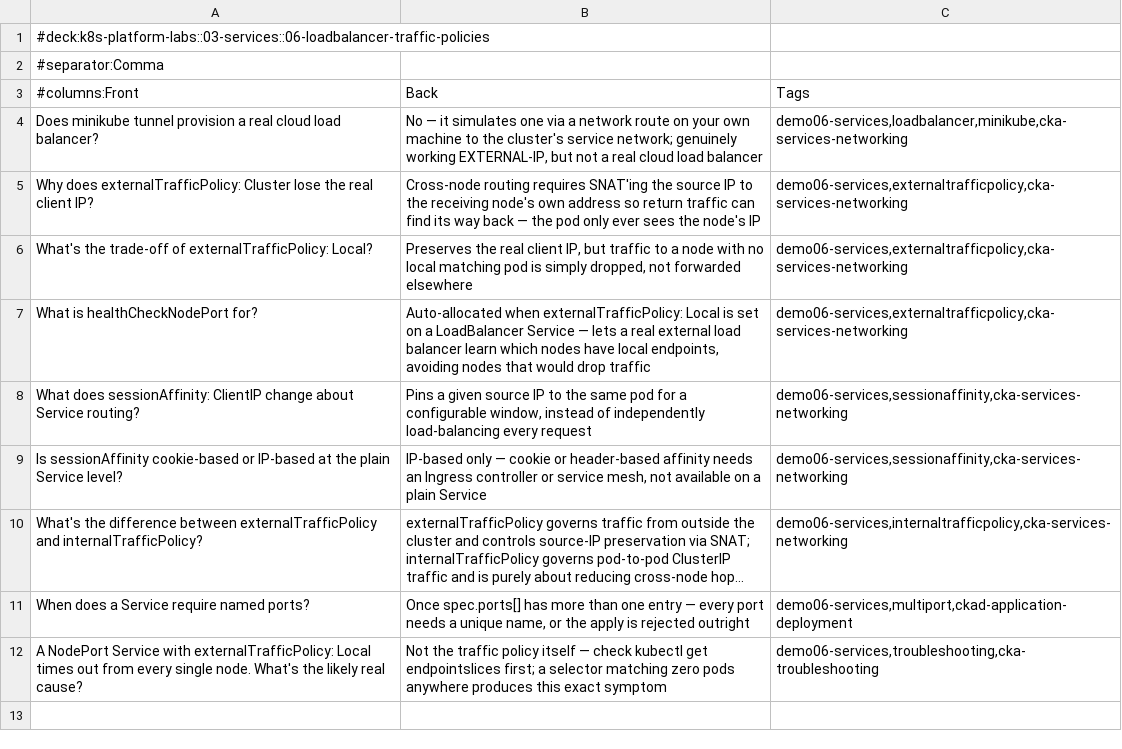
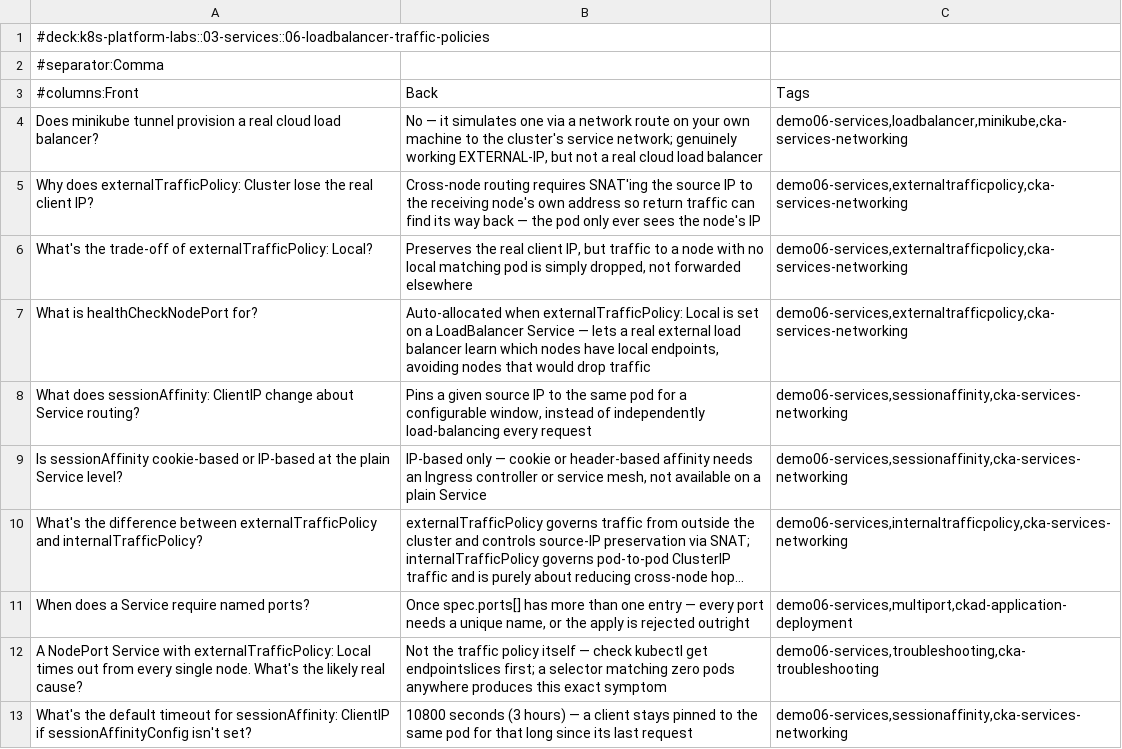
Before and after one commit to rselvantech/k8s-platform-labs, a CSV file: 03-services/06-loadbalancer-traffic-policies/06-loadbalancer-traffic-policies-anki.csv, drawn as a sheet; long unchanged cells end in ….

```diff
--- a/03-services/06-loadbalancer-traffic-policies/06-loadbalancer-traffic-policies-anki.csv
+++ b/03-services/06-loadbalancer-traffic-policies/06-loadbalancer-traffic-policies-anki.csv
@@ -12 +12,2 @@
 "A NodePort Service with externalTrafficPolicy: Local times out from every single node. What's the likely real cause?","Not the traffic policy itself — check kubectl get endpointslices first; a selector matching zero pods anywhere produces this exact symptom","demo06-services,troubleshooting,cka-troubleshooting"
+"What's the default timeout for sessionAffinity: ClientIP if sessionAffinityConfig isn't set?","10800 seconds (3 hours) — a client stays pinned to the same pod for that long since its last request","demo06-services,sessionaffinity,cka-services-networking"
```
Also changed, not shown: 03-services/01-clusterip-nodeport/01-clusterip-nodeport-anki.csv, 03-services/02-service-internals/02-service-internals-anki.csv, 9 other files.
